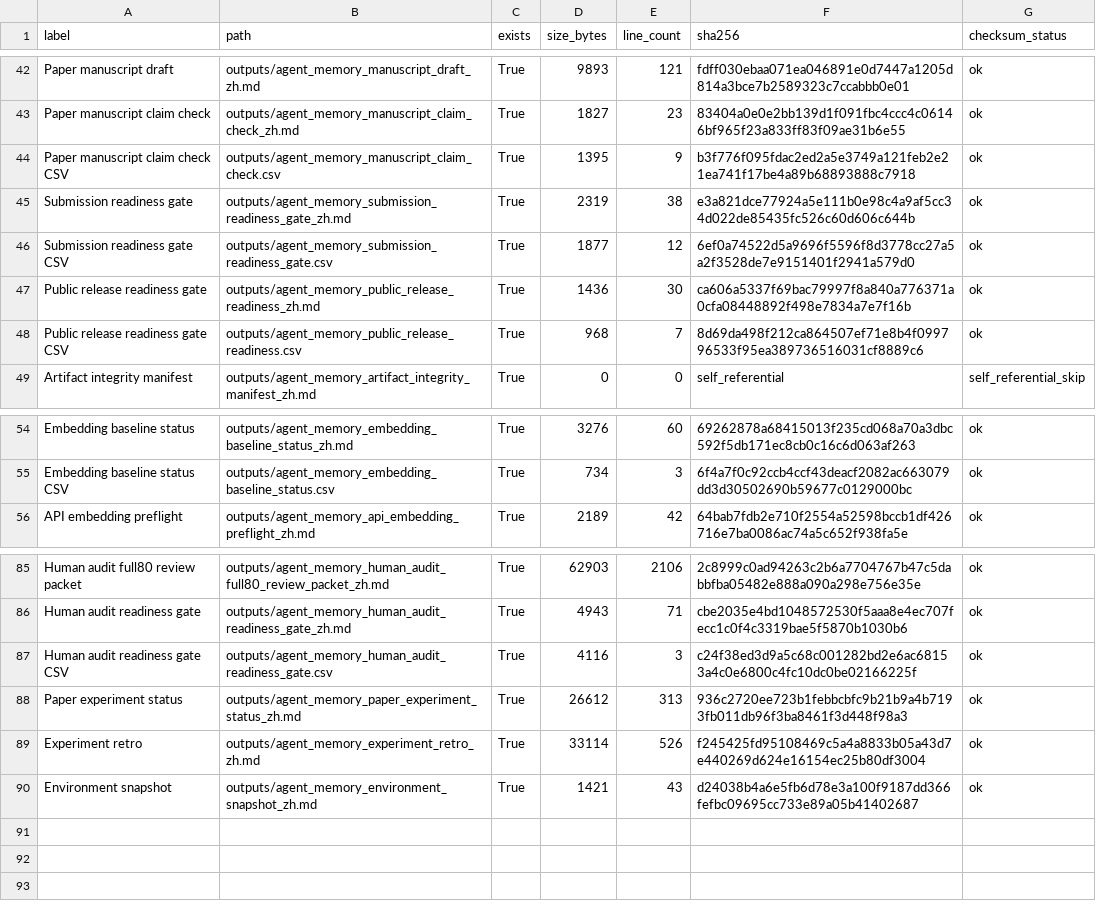
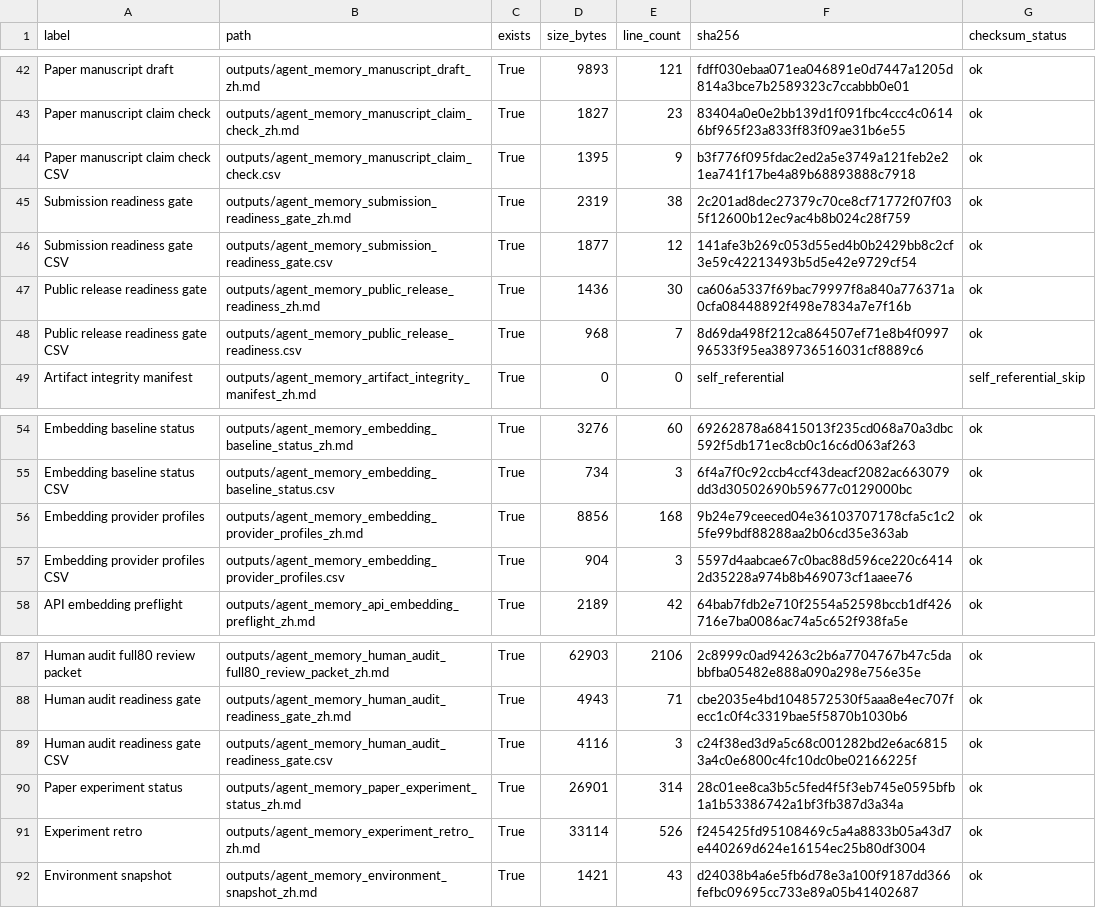
Before and after one commit to bai9yu/agent-memory-experiment, a CSV file: outputs/agent_memory_artifact_integrity_manifest.csv, drawn as a sheet; only a part is shown, gaps mark what is left out.

Commit message:
Add embedding provider profile guide

```diff
--- a/outputs/agent_memory_artifact_integrity_manifest.csv
+++ b/outputs/agent_memory_artifact_integrity_manifest.csv
@@ -44,4 +44,4 @@ Paper manuscript claim check,outputs/agent_memory_manuscript_claim_check_zh.md,T
 Paper manuscript claim check CSV,outputs/agent_memory_manuscript_claim_check.csv,True,1395,9,b3f776f095fdac2ed2a5e3749a121feb2e21ea741f17be4a89b68893888c7918,ok
-Submission readiness gate,outputs/agent_memory_submission_readiness_gate_zh.md,True,2319,38,e3a821dce77924a5e111b0e98c4a9af5cc34d022de85435fc526c60d606c644b,ok
-Submission readiness gate CSV,outputs/agent_memory_submission_readiness_gate.csv,True,1877,12,6ef0a74522d5a9696f5596f8d3778cc27a5a2f3528de7e9151401f2941a579d0,ok
+Submission readiness gate,outputs/agent_memory_submission_readiness_gate_zh.md,True,2319,38,2c201ad8dec27379c70ce8cf71772f07f035f12600b12ec9ac4b8b024c28f759,ok
+Submission readiness gate CSV,outputs/agent_memory_submission_readiness_gate.csv,True,1877,12,141afe3b269c053d55ed4b0b2429bb8c2cf3e59c42213493b5d5e42e9729cf54,ok
 Public release readiness gate,outputs/agent_memory_public_release_readiness_zh.md,True,1436,30,ca606a5337f69bac79997f8a840a776371a0cfa08448892f498e7834a7e7f16b,ok
@@ -55,2 +55,4 @@ Embedding baseline status,outputs/agent_memory_embedding_baseline_status_zh.md,T
 Embedding baseline status CSV,outputs/agent_memory_embedding_baseline_status.csv,True,734,3,6f4a7f0c92ccb4ccf43deacf2082ac663079dd3d30502690b59677c0129000bc,ok
+Embedding provider profiles,outputs/agent_memory_embedding_provider_profiles_zh.md,True,8856,168,9b24e79ceeced04e36103707178cfa5c1c25fe99bdf88288aa2b06cd35e363ab,ok
+Embedding provider profiles CSV,outputs/agent_memory_embedding_provider_profiles.csv,True,904,3,5597d4aabcae67c0bac88d596ce220c64142d35228a974b8b469073cf1aaee76,ok
 API embedding preflight,outputs/agent_memory_api_embedding_preflight_zh.md,True,2189,42,64bab7fdb2e710f2554a52598bccb1df426716e7ba0086ac74a5c652f938fa5e,ok
@@ -87,3 +89,3 @@ Human audit readiness gate,outputs/agent_memory_human_audit_readiness_gate_zh.md
 Human audit readiness gate CSV,outputs/agent_memory_human_audit_readiness_gate.csv,True,4116,3,c24f38ed3d9a5c68c001282bd2e6ac68153a4c0e6800c4fc10dc0be02166225f,ok
-Paper experiment status,outputs/agent_memory_paper_experiment_status_zh.md,True,26612,313,936c2720ee723b1febbcbfc9b21b9a4b7193fb011db96f3ba8461f3d448f98a3,ok
+Paper experiment status,outputs/agent_memory_paper_experiment_status_zh.md,True,26901,314,28c01ee8ca3b5c5fed4f5f3eb745e0595bfb1a1b53386742a1bf3fb387d3a34a,ok
 Experiment retro,outputs/agent_memory_experiment_retro_zh.md,True,33114,526,f245425fd95108469c5a4a8833b05a43d7e440269d624e16154ec25b80df3004,ok
```
Also changed, not shown: outputs/agent_memory_reproducibility_artifacts.csv, outputs/agent_memory_submission_readiness_gate.csv, 9 other files.
